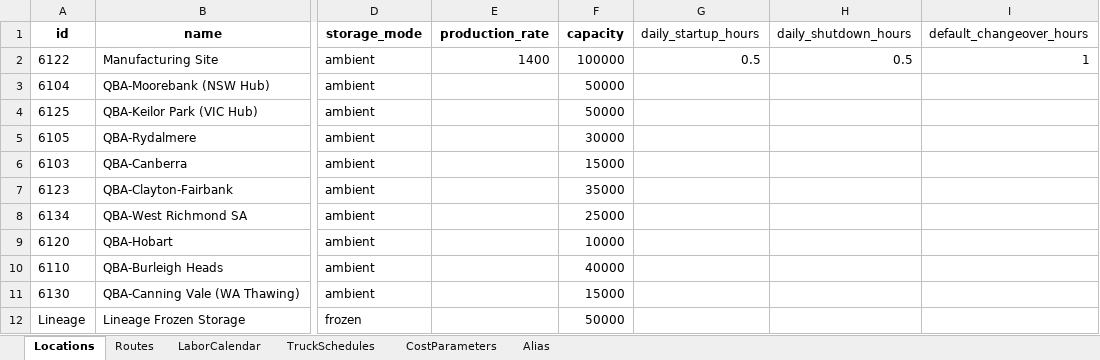
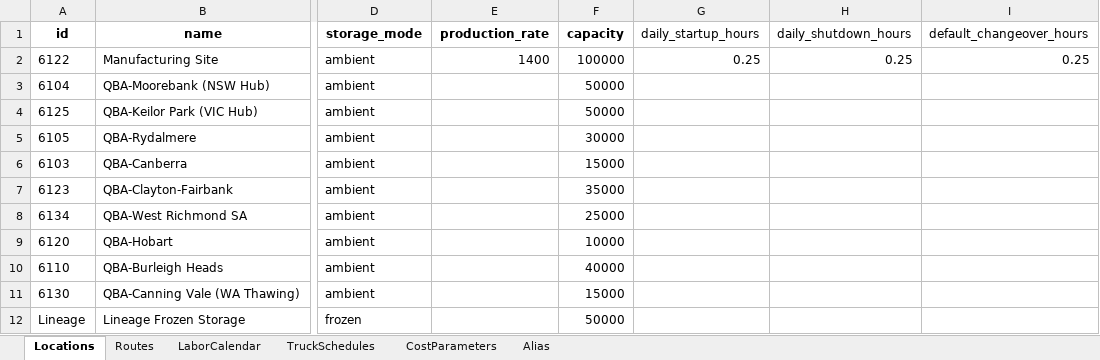
Before and after one commit to sverzijl/planning_latest, an Excel workbook: data/examples/Network_Config.xlsx, sheet Locations, drawn as a sheet; only a part is shown, gaps mark what is left out; values as stored, in another font and other column widths than the file's, no borders; the diff names each change by its address in the sheet, - before the commit and + after, or states it on an @@ line.

```diff
--- a/data/examples/Network_Config.xlsx (sheet Locations)
+++ b/data/examples/Network_Config.xlsx (sheet Locations)
-G2 (daily_startup_hours): 0.5
+G2 (daily_startup_hours): 0.25
-H2 (daily_shutdown_hours): 0.5
+H2 (daily_shutdown_hours): 0.25
-I2 (default_changeover_hours): 1
+I2 (default_changeover_hours): 0.25
```
Also changed, not shown: sheet LaborCalendar, sheet Routes, sheet TruckSchedules, sheet CostParameters.
